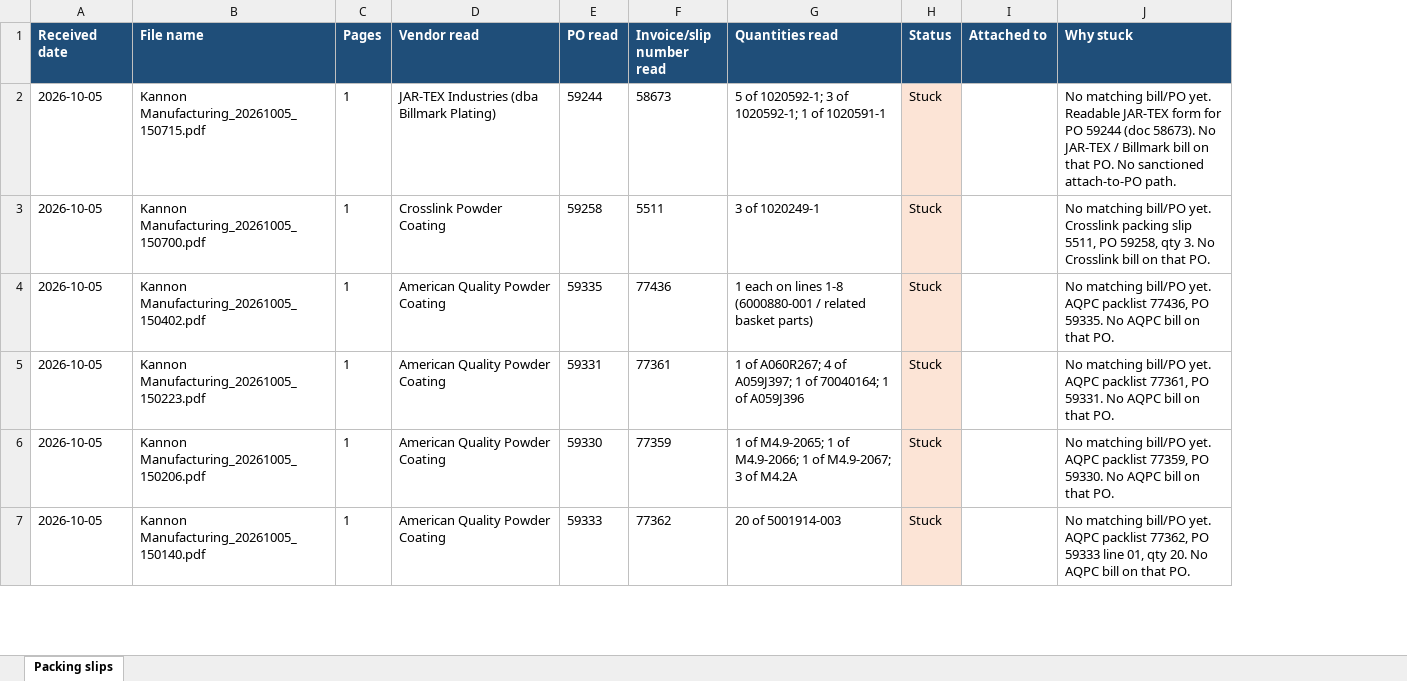
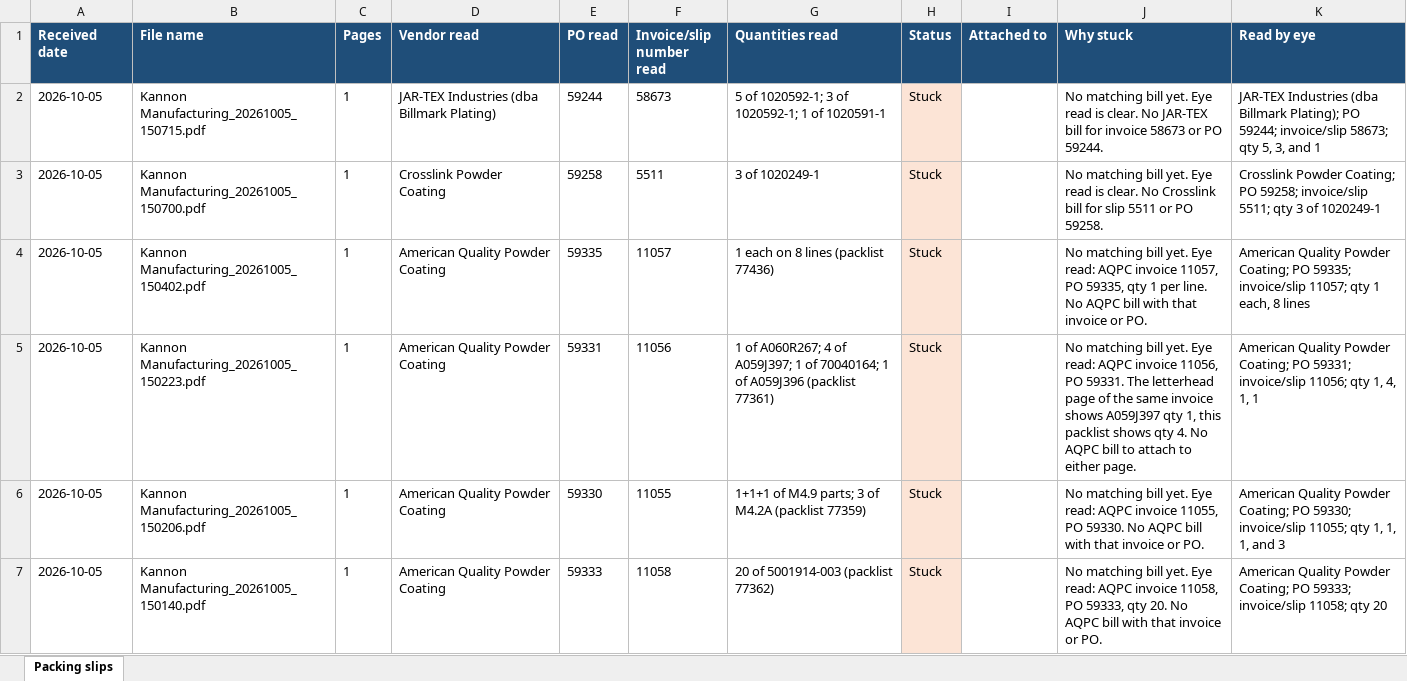
Before and after one commit to beave89atm/ap-clerk, an Excel workbook: runs/packing-slips-catchup-2026-10-05.xlsx, sheet Packing slips, drawn as a sheet; only a part is shown; values as stored, in another font and other column widths than the file's, no borders; the diff covers the shown part only; the diff names each change by its address in the sheet, - before the commit and + after, or states it on an @@ line.

```diff
--- a/runs/packing-slips-catchup-2026-10-05.xlsx (sheet Packing slips)
+++ b/runs/packing-slips-catchup-2026-10-05.xlsx (sheet Packing slips)
+column K (Read by eye), rows 2-7: JAR-TEX Industries (dba Billmark Plating); PO 59244; invoice/slip 58673; qty 5, 3, and 1 | Crosslink Powder Coating; PO 59258; invoice/slip 5511; qty 3 of 1020249-1 | American Quality Powder Coating; PO 59335; invoice/slip 11057; qty 1 each, 8 lines | American Quality Powder Coating; PO 59331; invoice/slip 11056; qty 1, 4, 1, 1 | American Quality Powder Coating; PO 59330; invoice/slip 11055; qty 1, 1, 1, and 3 | American Quality Powder Coating; PO 59333; invoice/slip 11058; qty 20
-J2 (Why stuck): No matching bill/PO yet. Readable JAR-TEX form for PO 59244 (doc 58673). No JAR-TEX / Billmark bill on that PO. No sanctioned attach-to-PO path.
+J2 (Why stuck): No matching bill yet. Eye read is clear. No JAR-TEX bill for invoice 58673 or PO 59244.
-J3 (Why stuck): No matching bill/PO yet. Crosslink packing slip 5511, PO 59258, qty 3. No Crosslink bill on that PO.
+J3 (Why stuck): No matching bill yet. Eye read is clear. No Crosslink bill for slip 5511 or PO 59258.
-F4 (Invoice/slip number read): 77436
+F4 (Invoice/slip number read): 11057
-G4 (Quantities read): 1 each on lines 1-8 (6000880-001 / related basket parts)
+G4 (Quantities read): 1 each on 8 lines (packlist 77436)
-J4 (Why stuck): No matching bill/PO yet. AQPC packlist 77436, PO 59335. No AQPC bill on that PO.
+J4 (Why stuck): No matching bill yet. Eye read: AQPC invoice 11057, PO 59335, qty 1 per line. No AQPC bill with that invoice or PO.
-F5 (Invoice/slip number read): 77361
+F5 (Invoice/slip number read): 11056
-G5 (Quantities read): …of A059J396
+G5 (Quantities read): …of A059J396 (packlist 77361)
-J5 (Why stuck): No matching bill/PO yet. AQPC packlist 77361, PO 59331. No AQPC bill on that PO.
+J5 (Why stuck): No matching bill yet. Eye read: AQPC invoice 11056, PO 59331. The letterhead page of the same invoice shows A059J397 qty 1, this packlist shows qty 4. No AQPC bill to attach to either page.
-F6 (Invoice/slip number read): 77359
+F6 (Invoice/slip number read): 11055
-G6 (Quantities read): 1 of M4.9-2065; 1 of M4.9-2066; 1 of M4.9-2067; 3 of M4.2A
+G6 (Quantities read): 1+1+1 of M4.9 parts; 3 of M4.2A (packlist 77359)
-J6 (Why stuck): No matching bill/PO yet. AQPC packlist 77359, PO 59330. No AQPC bill on that PO.
+J6 (Why stuck): No matching bill yet. Eye read: AQPC invoice 11055, PO 59330. No AQPC bill with that invoice or PO.
-F7 (Invoice/slip number read): 77362
+F7 (Invoice/slip number read): 11058
-G7 (Quantities read): 20 of 5001914-003
+G7 (Quantities read): 20 of 5001914-003 (packlist 77362)
-J7 (Why stuck): No matching bill/PO yet. AQPC packlist 77362, PO 59333 line 01, qty 20. No AQPC bill on that PO.
+J7 (Why stuck): No matching bill yet. Eye read: AQPC invoice 11058, PO 59333, qty 20. No AQPC bill with that invoice or PO.
```
Also changed, not shown: 101 edited cells and cell formats elsewhere in this sheet, 1 other file.
